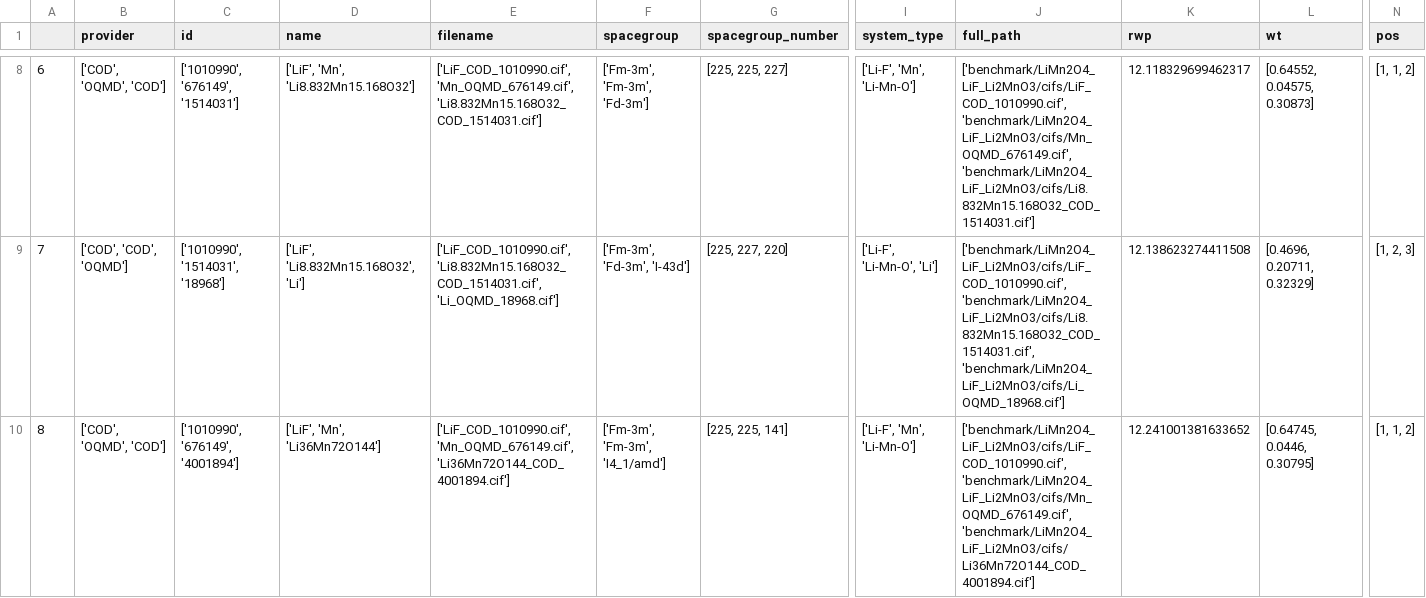
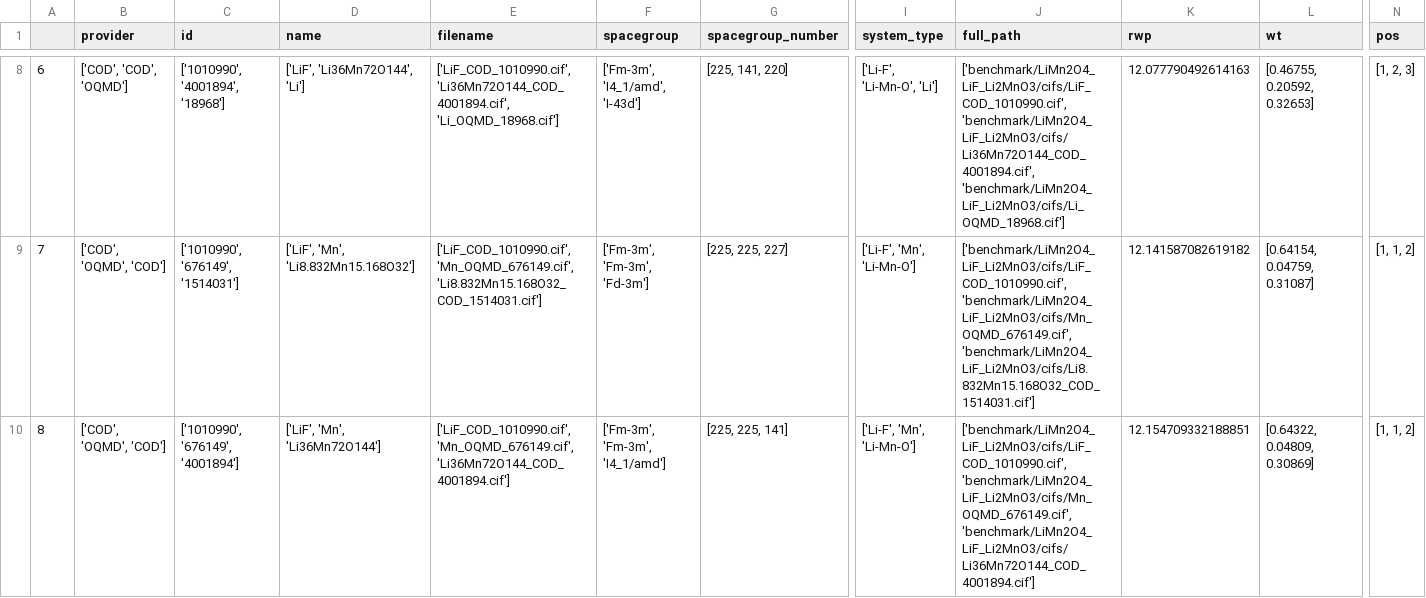
Before and after one commit to pedrobcst/Xerus, a CSV file: Examples/benchmark/results/auto/LiMn2O4+LiF+Li2MnO3_results_auto.csv, drawn as a sheet; only a part is shown, gaps mark what is left out; the diff covers the shown part only; the diff names each change by its address in the sheet, - before the commit and + after, or states it on an @@ line.

```diff
--- a/Examples/benchmark/results/auto/LiMn2O4+LiF+Li2MnO3_results_auto.csv
+++ b/Examples/benchmark/results/auto/LiMn2O4+LiF+Li2MnO3_results_auto.csv
-B8 (provider): ['COD', 'OQMD', 'COD']
+B8 (provider): ['COD', 'COD', 'OQMD']
-C8 (id): ['1010990', '676149', '1514031']
+C8 (id): ['1010990', '4001894', '18968']
-D8 (name): ['LiF', 'Mn', 'Li8.832Mn15.168O32']
+D8 (name): ['LiF', 'Li36Mn72O144', 'Li']
-E8 (filename): ['LiF_COD_1010990.cif', 'Mn_OQMD_676149.cif', 'Li8.832Mn15.168O32_COD_1514031.cif']
+E8 (filename): ['LiF_COD_1010990.cif', 'Li36Mn72O144_COD_4001894.cif', 'Li_OQMD_18968.cif']
-F8 (spacegroup): ['Fm-3m', 'Fm-3m', 'Fd-3m']
+F8 (spacegroup): ['Fm-3m', 'I4_1/amd', 'I-43d']
-G8 (spacegroup_number): [225, 225, 227]
+G8 (spacegroup_number): [225, 141, 220]
-I8 (system_type): ['Li-F', 'Mn', 'Li-Mn-O']
+I8 (system_type): ['Li-F', 'Li-Mn-O', 'Li']
-J8 (full_path): ['benchmark/LiMn2O4_LiF_Li2MnO3/cifs/LiF_COD_1010990.cif', 'benchmark/LiMn2O4_LiF_Li2MnO3/cifs/Mn_OQMD_676149.cif', 'benchmark/LiMn2O4_LiF_Li2MnO3/cifs/Li8.832Mn15.168O32_COD_1514031.cif']
+J8 (full_path): ['benchmark/LiMn2O4_LiF_Li2MnO3/cifs/LiF_COD_1010990.cif', 'benchmark/LiMn2O4_LiF_Li2MnO3/cifs/Li36Mn72O144_COD_4001894.cif', 'benchmark/LiMn2O4_LiF_Li2MnO3/cifs/Li_OQMD_18968.cif']
-K8 (rwp): 12.118329699462317
+K8 (rwp): 12.077790492614163
-L8 (wt): [0.64552, 0.04575, 0.30873]
+L8 (wt): [0.46755, 0.20592, 0.32653]
-N8 (pos): [1, 1, 2]
+N8 (pos): [1, 2, 3]
-B9 (provider): ['COD', 'COD', 'OQMD']
+B9 (provider): ['COD', 'OQMD', 'COD']
-C9 (id): ['1010990', '1514031', '18968']
+C9 (id): ['1010990', '676149', '1514031']
-D9 (name): ['LiF', 'Li8.832Mn15.168O32', 'Li']
+D9 (name): ['LiF', 'Mn', 'Li8.832Mn15.168O32']
-E9 (filename): ['LiF_COD_1010990.cif', 'Li8.832Mn15.168O32_COD_1514031.cif', 'Li_OQMD_18968.cif']
+E9 (filename): ['LiF_COD_1010990.cif', 'Mn_OQMD_676149.cif', 'Li8.832Mn15.168O32_COD_1514031.cif']
-F9 (spacegroup): ['Fm-3m', 'Fd-3m', 'I-43d']
+F9 (spacegroup): ['Fm-3m', 'Fm-3m', 'Fd-3m']
-G9 (spacegroup_number): [225, 227, 220]
+G9 (spacegroup_number): [225, 225, 227]
-I9 (system_type): ['Li-F', 'Li-Mn-O', 'Li']
+I9 (system_type): ['Li-F', 'Mn', 'Li-Mn-O']
-J9 (full_path): ['benchmark/LiMn2O4_LiF_Li2MnO3/cifs/LiF_COD_1010990.cif', 'benchmark/LiMn2O4_LiF_Li2MnO3/cifs/Li8.832Mn15.168O32_COD_1514031.cif', 'benchmark/LiMn2O4_LiF_Li2MnO3/cifs/Li_OQMD_18968.cif']
+J9 (full_path): ['benchmark/LiMn2O4_LiF_Li2MnO3/cifs/LiF_COD_1010990.cif', 'benchmark/LiMn2O4_LiF_Li2MnO3/cifs/Mn_OQMD_676149.cif', 'benchmark/LiMn2O4_LiF_Li2MnO3/cifs/Li8.832Mn15.168O32_COD_1514031.cif']
-K9 (rwp): 12.138623274411508
+K9 (rwp): 12.141587082619182
-L9 (wt): [0.4696, 0.20711, 0.32329]
+L9 (wt): [0.64154, 0.04759, 0.31087]
-N9 (pos): [1, 2, 3]
+N9 (pos): [1, 1, 2]
-K10 (rwp): 12.241001381633652
+K10 (rwp): 12.154709332188851
-L10 (wt): [0.64745, 0.0446, 0.30795]
+L10 (wt): [0.64322, 0.04809, 0.30869]
```
Also changed, not shown: 166 edited cells elsewhere in this file, Examples/benchmark/results/auto/Li2MnO3+MnO+TiO2_results_auto.csv, Examples/benchmark/results/auto/Li2TiO3+MnF2+LiMn2O4_results_auto.csv, 9 other files.
